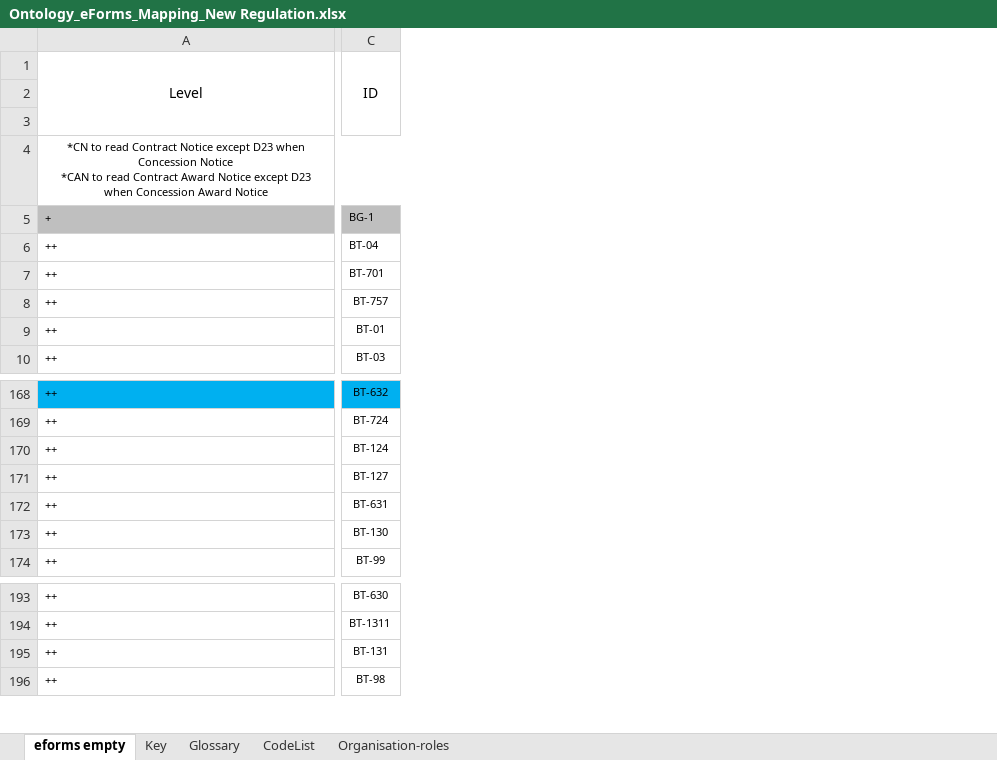
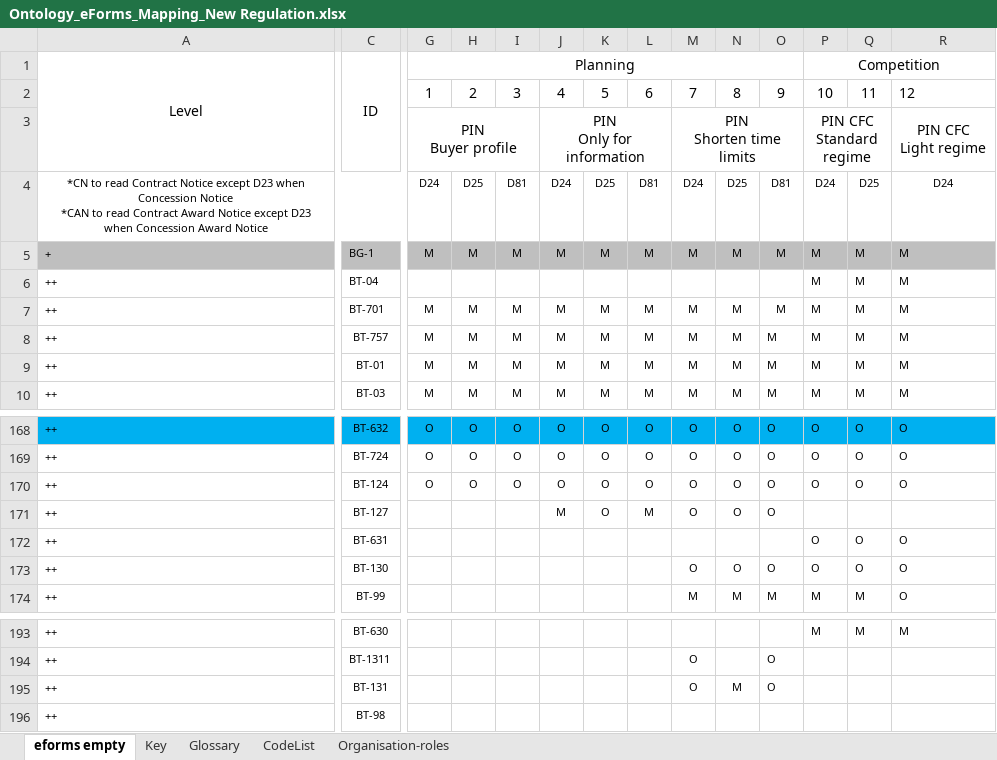
Before and after one commit to OP-TED/ePO, an Excel workbook: v2.0.1/03-Analysis and design/Mappings/Ontology_eForms_Mapping_New Regulation.xlsx, sheet eforms empty, drawn as a sheet; only a part is shown, gaps mark what is left out; values as stored, in another font and other column widths than the file's, no borders; ↵ is a line break in a cell; the diff covers the shown part only; the diff names each change by its address in the sheet, - before the commit and + after, or states it on an @@ line.

```diff
--- a/v2.0.1/03-Analysis and design/Mappings/Ontology_eForms_Mapping_New Regulation.xlsx (sheet eforms empty)
+++ b/v2.0.1/03-Analysis and design/Mappings/Ontology_eForms_Mapping_New Regulation.xlsx (sheet eforms empty)
@@ column G unhidden, rows 1-10: Planning | 1 | PIN ↵ Buyer profile | D24 | M |  | M | M | M | M; rows 168-170: all O @@
@@ column H unhidden, rows 2-10: 2 |  | D25 | M |  | M | M | M | M; rows 168-170: all O @@
@@ column I unhidden, rows 2-10: 3 |  | D81 | M |  | M | M | M | M; rows 168-170: all O @@
@@ column J unhidden, rows 2-10: 4 | PIN ↵ Only for information | D24 | M |  | M | M | M | M; rows 168-171: O | O | O | M @@
@@ column K unhidden, rows 2-10: 5 |  | D25 | M |  | M | M | M | M; rows 168-171: all O @@
@@ column L unhidden, rows 2-10: 6 |  | D81 | M |  | M | M | M | M; rows 168-171: O | O | O | M @@
@@ column M unhidden, rows 2-10: 7 | PIN ↵ Shorten time limits | D24 | M |  | M | M | M | M; rows 168-174: O | O | O | O |  | O | M; rows 194-195: O | O @@
@@ column N unhidden, rows 2-10: 8 |  | D25 | M |  | M | M | M | M; rows 168-174: O | O | O | O |  | O | M; row 195: M @@
@@ column O unhidden, rows 2-10: 9 |  | D81 | M |  | M | M | M | M; rows 168-174: O | O | O | O |  | O | M; rows 194-195: O | O @@
@@ column P unhidden, rows 1-10: Competition | 10 | PIN CFC ↵ Standard regime | D24 | M | M | M | M | M | M; rows 168-174: O | O | O |  | O | O | M; row 193: M @@
@@ column Q unhidden, rows 2-10: 11 |  | D25 | M | M | M | M | M | M; rows 168-174: O | O | O |  | O | O | M; row 193: M @@
@@ column R unhidden, rows 2-10: 12 | PIN CFC ↵ Light regime | D24 | M | M | M | M | M | M; rows 168-174: O | O | O |  | O | O | O; row 193: M @@
```
Also changed, not shown: 30 added columns and 6 edited cells elsewhere in this sheet, hidden cells, 2 other files.
